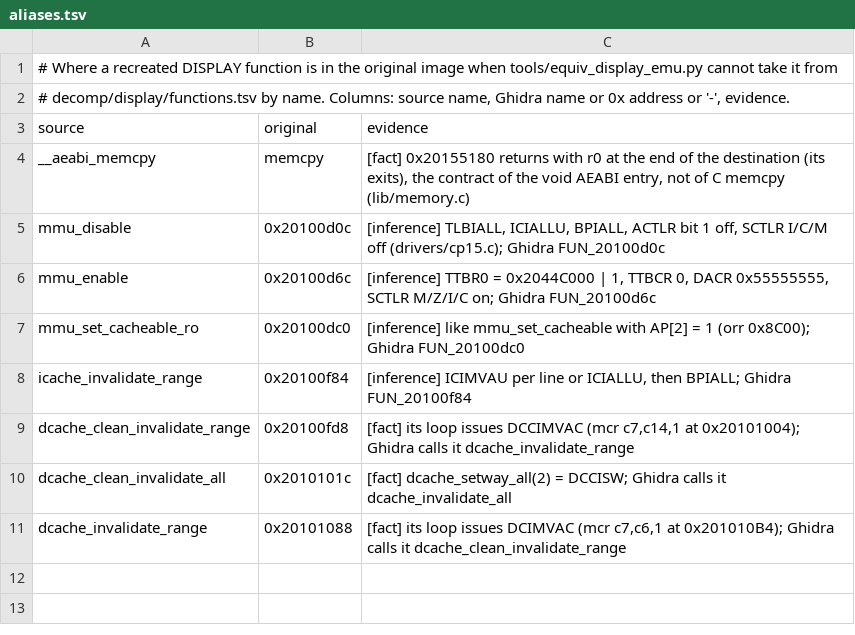
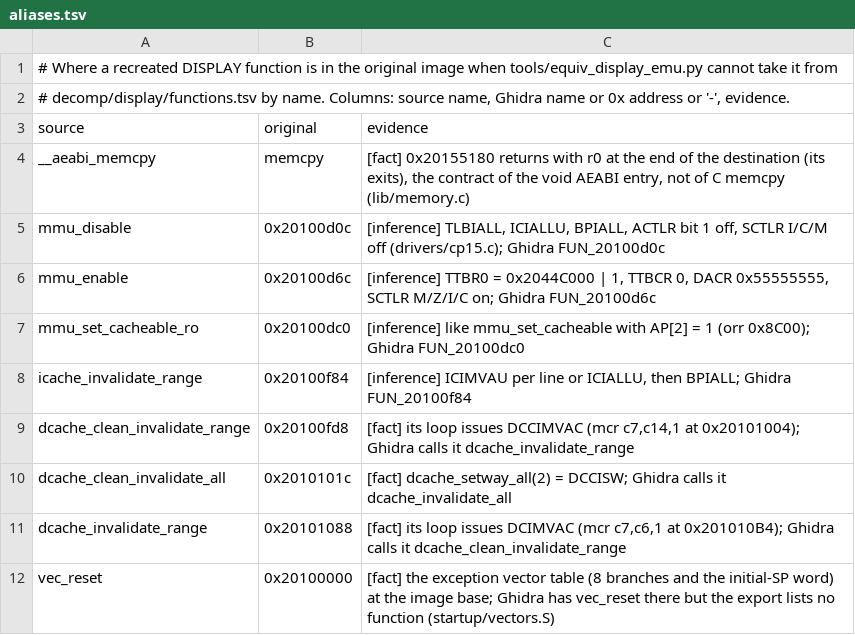
Before and after one commit to Reid-n0rc/FT-710_Firmware, a TSV file: src/display/aliases.tsv, drawn as a sheet; the diff names each change by its address in the sheet, - before the commit and + after, or states it on an @@ line.

```diff
--- a/src/display/aliases.tsv
+++ b/src/display/aliases.tsv
+row 12: vec_reset | 0x20100000 | [fact] the exception vector table (8 branches and the initial-SP word) at the image base; Ghidra has vec_reset there but the export lists no function (startup/vectors.S)
```
Also changed, not shown: 7 other files.
